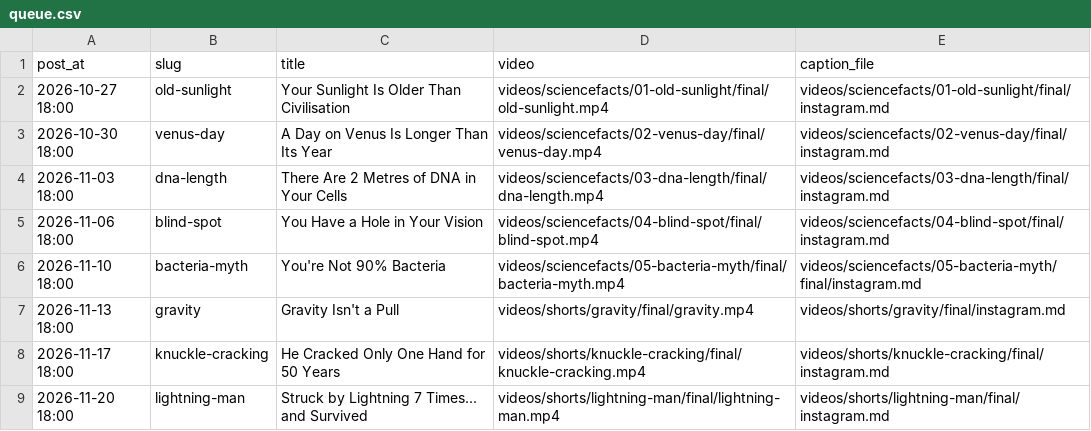
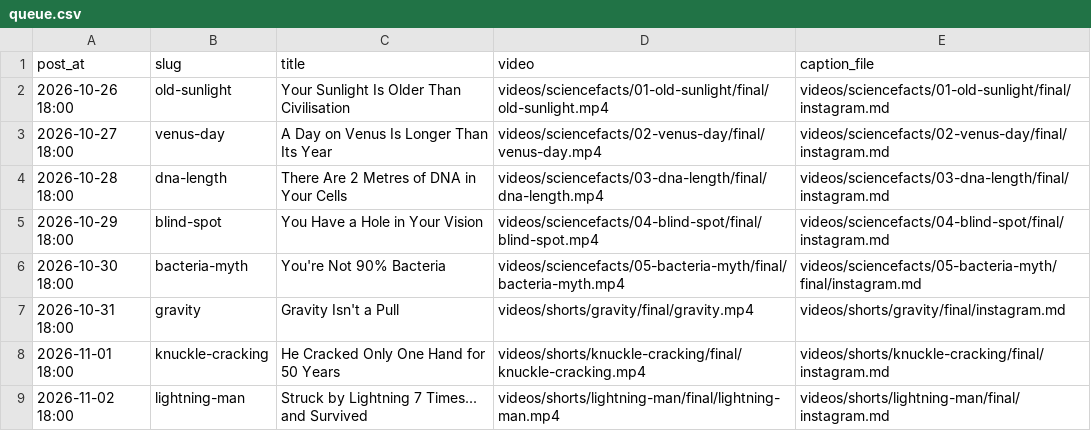
Before and after one commit to aristotlepolitics21-hash/YouTube-, a CSV file: videos/instagram/queue.csv, drawn as a sheet.

```diff
--- a/videos/instagram/queue.csv
+++ b/videos/instagram/queue.csv
@@ -1,9 +1,9 @@
 post_at,slug,title,video,caption_file
-2026-10-27 18:00,old-sunlight,Your Sunlight Is Older Than Civilisation,videos/sciencefacts/01-old-sunlight/final/old-sunlight.mp4,videos/sciencefacts/01-old-sunlight/final/instagram.md
-2026-10-30 18:00,venus-day,A Day on Venus Is Longer Than Its Year,videos/sciencefacts/02-venus-day/final/venus-day.mp4,videos/sciencefacts/02-venus-day/final/instagram.md
-2026-11-03 18:00,dna-length,There Are 2 Metres of DNA in Your Cells,videos/sciencefacts/03-dna-length/final/dna-length.mp4,videos/sciencefacts/03-dna-length/final/instagram.md
-2026-11-06 18:00,blind-spot,You Have a Hole in Your Vision,videos/sciencefacts/04-blind-spot/final/blind-spot.mp4,videos/sciencefacts/04-blind-spot/final/instagram.md
-2026-11-10 18:00,bacteria-myth,You're Not 90% Bacteria,videos/sciencefacts/05-bacteria-myth/final/bacteria-myth.mp4,videos/sciencefacts/05-bacteria-myth/final/instagram.md
-2026-11-13 18:00,gravity,Gravity Isn't a Pull,videos/shorts/gravity/final/gravity.mp4,videos/shorts/gravity/final/instagram.md
-2026-11-17 18:00,knuckle-cracking,He Cracked Only One Hand for 50 Years,videos/shorts/knuckle-cracking/final/knuckle-cracking.mp4,videos/shorts/knuckle-cracking/final/instagram.md
-2026-11-20 18:00,lightning-man,Struck by Lightning 7 Times... and Survived,videos/shorts/lightning-man/final/lightning-man.mp4,videos/shorts/lightning-man/final/instagram.md
+2026-10-26 18:00,old-sunlight,Your Sunlight Is Older Than Civilisation,videos/sciencefacts/01-old-sunlight/final/old-sunlight.mp4,videos/sciencefacts/01-old-sunlight/final/instagram.md
+2026-10-27 18:00,venus-day,A Day on Venus Is Longer Than Its Year,videos/sciencefacts/02-venus-day/final/venus-day.mp4,videos/sciencefacts/02-venus-day/final/instagram.md
+2026-10-28 18:00,dna-length,There Are 2 Metres of DNA in Your Cells,videos/sciencefacts/03-dna-length/final/dna-length.mp4,videos/sciencefacts/03-dna-length/final/instagram.md
+2026-10-29 18:00,blind-spot,You Have a Hole in Your Vision,videos/sciencefacts/04-blind-spot/final/blind-spot.mp4,videos/sciencefacts/04-blind-spot/final/instagram.md
+2026-10-30 18:00,bacteria-myth,You're Not 90% Bacteria,videos/sciencefacts/05-bacteria-myth/final/bacteria-myth.mp4,videos/sciencefacts/05-bacteria-myth/final/instagram.md
+2026-10-31 18:00,gravity,Gravity Isn't a Pull,videos/shorts/gravity/final/gravity.mp4,videos/shorts/gravity/final/instagram.md
+2026-11-01 18:00,knuckle-cracking,He Cracked Only One Hand for 50 Years,videos/shorts/knuckle-cracking/final/knuckle-cracking.mp4,videos/shorts/knuckle-cracking/final/instagram.md
+2026-11-02 18:00,lightning-man,Struck by Lightning 7 Times... and Survived,videos/shorts/lightning-man/final/lightning-man.mp4,videos/shorts/lightning-man/final/instagram.md
```
Also changed, not shown: 10 other files.
